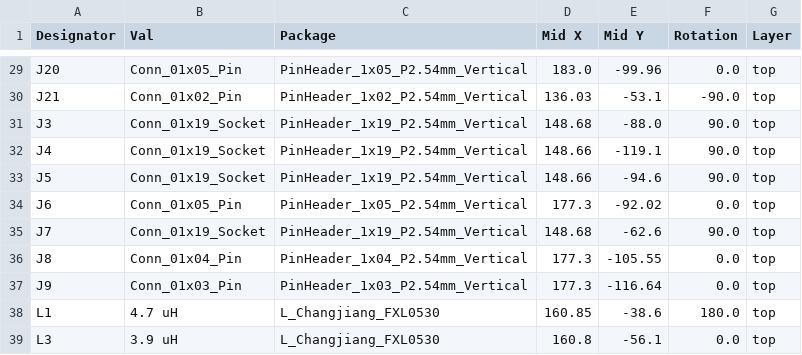
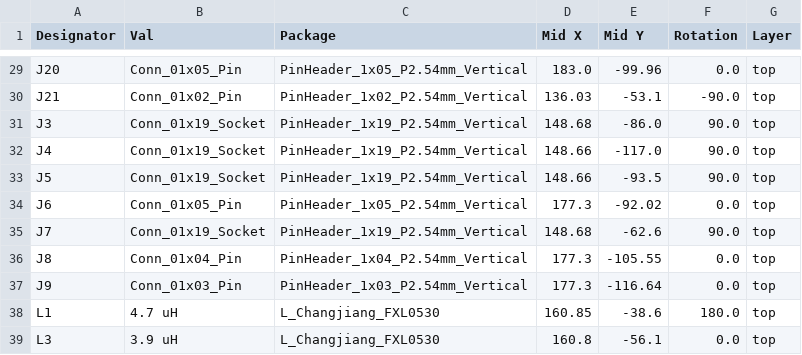
Before and after one commit to nfranzwa/OscillatingPump, a CSV file: KiCad/pcbfrfr/jlcpcb/production_files/CPL-pcbfrfr.csv, drawn as a sheet; only a part is shown, gaps mark what is left out.

```diff
--- a/KiCad/pcbfrfr/jlcpcb/production_files/CPL-pcbfrfr.csv
+++ b/KiCad/pcbfrfr/jlcpcb/production_files/CPL-pcbfrfr.csv
@@ -30,5 +30,5 @@ J20,Conn_01x05_Pin,PinHeader_1x05_P2.54mm_Vertical,183.0,-99.96,0.0,top
 J21,Conn_01x02_Pin,PinHeader_1x02_P2.54mm_Vertical,136.03,-53.1,-90.0,top
-J3,Conn_01x19_Socket,PinHeader_1x19_P2.54mm_Vertical,148.68,-88.0,90.0,top
-J4,Conn_01x19_Socket,PinHeader_1x19_P2.54mm_Vertical,148.66,-119.1,90.0,top
-J5,Conn_01x19_Socket,PinHeader_1x19_P2.54mm_Vertical,148.66,-94.6,90.0,top
+J3,Conn_01x19_Socket,PinHeader_1x19_P2.54mm_Vertical,148.68,-86.0,90.0,top
+J4,Conn_01x19_Socket,PinHeader_1x19_P2.54mm_Vertical,148.66,-117.0,90.0,top
+J5,Conn_01x19_Socket,PinHeader_1x19_P2.54mm_Vertical,148.66,-93.5,90.0,top
 J6,Conn_01x05_Pin,PinHeader_1x05_P2.54mm_Vertical,177.3,-92.02,0.0,top
```
Also changed, not shown: KiCad/pcbfrfr/jlcpcb/production_files/BOM-pcbfrfr.csv, 18 other files.
